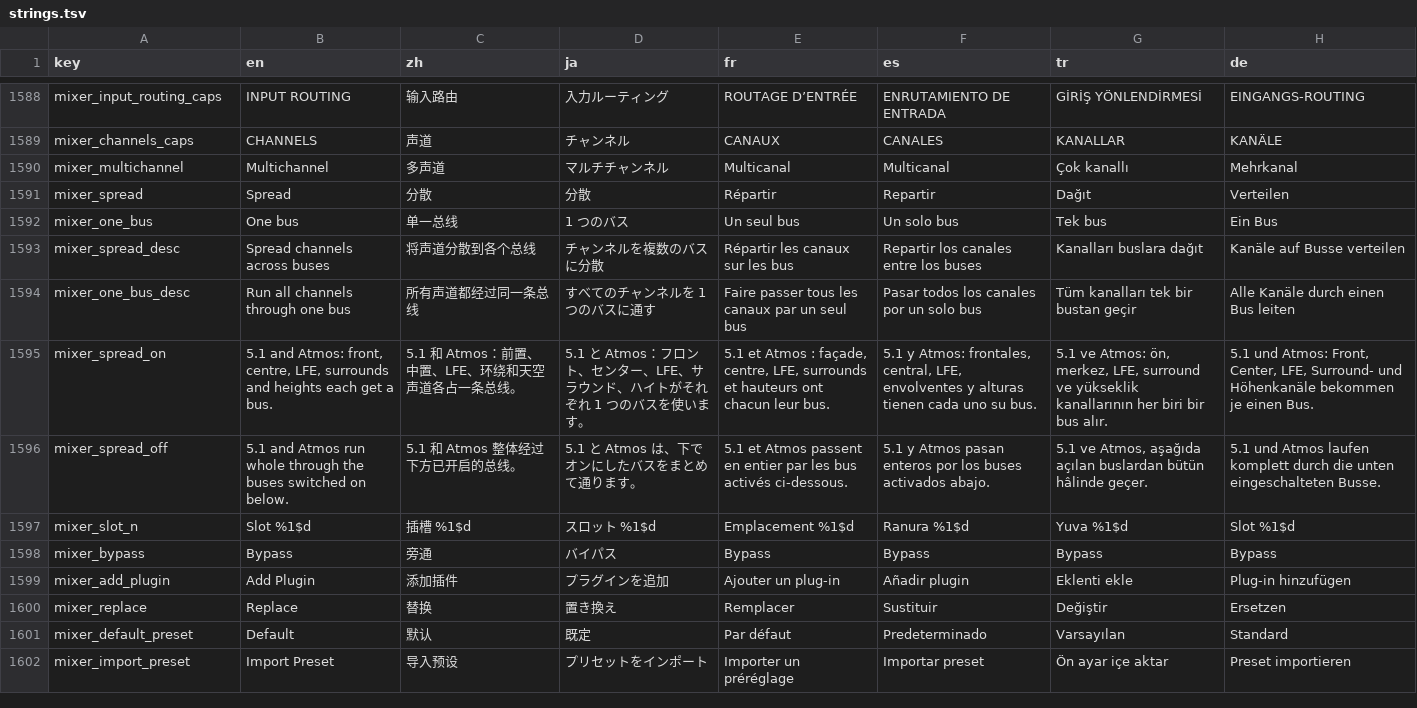
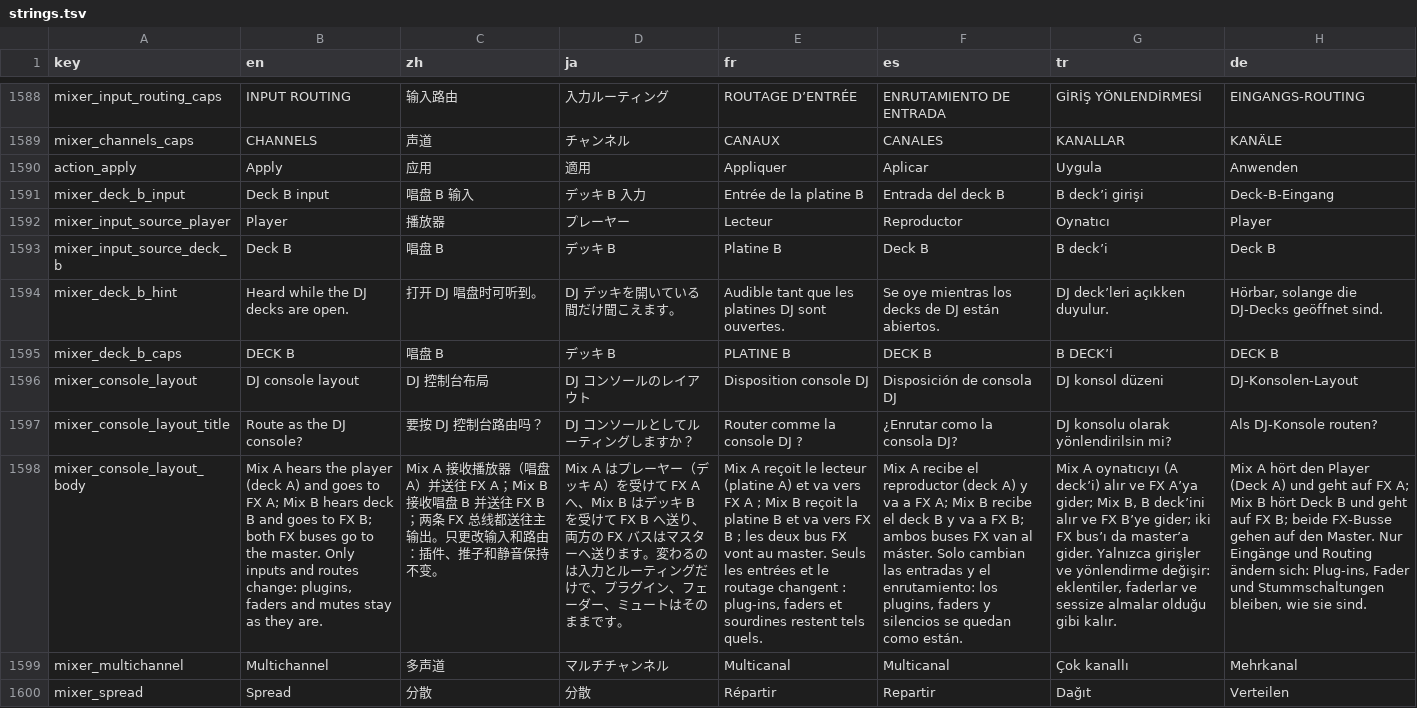
Before and after one commit to tryptz/Tryptify-Windows, a TSV file: app/l10n/strings.tsv, drawn as a sheet; only a part is shown, gaps mark what is left out; the shorter side is filled out with more unchanged rows; the diff names each change by its address in the sheet, - before the commit and + after, or states it on an @@ line.

Commit message:
Mixer: deck B as a bus input and the DJ console layout in one step
A mix bus with its input on now chooses what it hears: the player (deck A)
or deck B. The master's input list says DECK B for a bus on the second deck,
and a hint says deck B is heard only while the DJ decks are open.

The toolbar gains "DJ console layout", which routes buses 1-4 as
Mix A -> FX A and Mix B -> FX B, both into the master, after a confirmation.
Only inputs and sends change; plugins, faders and mutes stay.

Strings in all seven languages.

```diff
--- a/app/l10n/strings.tsv
+++ b/app/l10n/strings.tsv
+row 1590: action_apply | Apply | 应用 | 適用 | Appliquer | Aplicar | Uygula | Anwenden
+row 1591: mixer_deck_b_input | Deck B input | 唱盘 B 输入 | デッキ B 入力 | Entrée de la platine B | Entrada del deck B | B deck’i girişi | Deck-B-Eingang
+row 1592: mixer_input_source_player | Player | 播放器 | プレーヤー | Lecteur | Reproductor | Oynatıcı | Player
+row 1593: mixer_input_source_deck_b | Deck B | 唱盘 B | デッキ B | Platine B | Deck B | B deck’i | Deck B
+row 1594: mixer_deck_b_hint | Heard while the DJ decks are open. | 打开 DJ 唱盘时可听到。 | DJ デッキを開いている間だけ聞こえます。 | Audible tant que les platines DJ sont ouvertes. | Se oye mientras los decks de DJ están abiertos. | DJ deck’leri açıkken duyulur. | Hörbar, solange die DJ-Decks geöffnet sind.
+row 1595: mixer_deck_b_caps | DECK B | 唱盘 B | デッキ B | PLATINE B | DECK B | B DECK’İ | DECK B
+row 1596: mixer_console_layout | DJ console layout | DJ 控制台布局 | DJ コンソールのレイアウト | Disposition console DJ | Disposición de consola DJ | DJ konsol düzeni | DJ-Konsolen-Layout
+row 1597: mixer_console_layout_title | Route as the DJ console? | 要按 DJ 控制台路由吗？ | DJ コンソールとしてルーティングしますか？ | Router comme la console DJ ? | ¿Enrutar como la consola DJ? | DJ konsolu olarak yönlendirilsin mi? | Als DJ-Konsole routen?
+row 1598: mixer_console_layout_body | Mix A hears the player (deck A) and goes to FX A; Mix B hears deck B and goes to FX B; both FX buses go to the master. Only inputs and routes change: plugins, faders and mutes stay as they are. | Mix A 接收播放器（唱盘 A）并送往 FX A；Mix B 接收唱盘 B 并送往 FX B；两条 FX 总线都送往主输出。只更改输入和路由：插件、推子和静音保持不变。 | Mix A はプレーヤー（デッキ A）を受けて FX A へ、Mix B はデッキ B を受けて FX B へ送り、両方の FX バスはマスターへ送ります。変わるのは入力とルーティングだけで、プラグイン、フェーダー、ミュートはそのままです。 | Mix A reçoit le lecteur (platine A) et va vers FX A ; Mix B reçoit la platine B et va vers FX B ; les deux bus FX vont au master. Seuls les entrées et le routage changent : plug-ins, faders et sourdines restent tels quels. | Mix A recibe el reproductor (deck A) y va a FX A; Mix B recibe el deck B y va a FX B; ambos buses FX van al máster. Solo cambian las entradas y el enrutamiento: los plugins, faders y silencios se quedan como están. | Mix A oynatıcıyı (A deck’i) alır ve FX A’ya gider; Mix B, B deck’ini alır ve FX B’ye gider; iki FX bus’ı da master’a gider. Yalnızca girişler ve yönlendirme değişir: eklentiler, faderlar ve sessize almalar olduğu gibi kalır. | Mix A hört den Player (Deck A) und geht auf FX A; Mix B hört Deck B und geht auf FX B; beide FX-Busse gehen auf den Master. Nur Eingänge und Routing ändern sich: Plug-ins, Fader und Stummschaltungen bleiben, wie sie sind.
```
Also changed, not shown: 11 other files.
